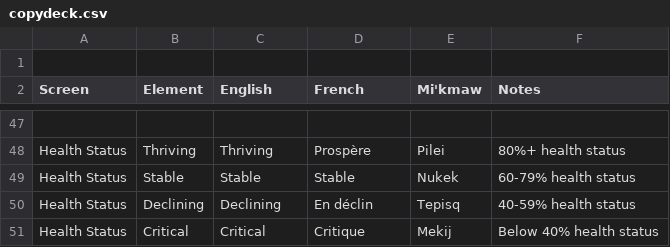
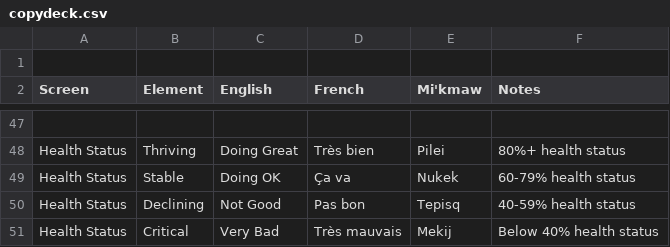
Before and after one commit to gautjac/scotian-shelf-explorers-choice, a CSV file: copydeck.csv, drawn as a sheet; only a part is shown, gaps mark what is left out; the diff covers the shown part only; the diff names each change by its address in the sheet, - before the commit and + after, or states it on an @@ line.

```diff
--- a/copydeck.csv
+++ b/copydeck.csv
-C48 (English): Thriving
+C48 (English): Doing Great
-D48 (French): Prospère
+D48 (French): Très bien
-C49 (English): Stable
+C49 (English): Doing OK
-D49 (French): Stable
+D49 (French): Ça va
-C50 (English): Declining
+C50 (English): Not Good
-D50 (French): En déclin
+D50 (French): Pas bon
-C51 (English): Critical
+C51 (English): Very Bad
-D51 (French): Critique
+D51 (French): Très mauvais
```
Also changed, not shown: 63 edited cells elsewhere in this file, 8 other files.
